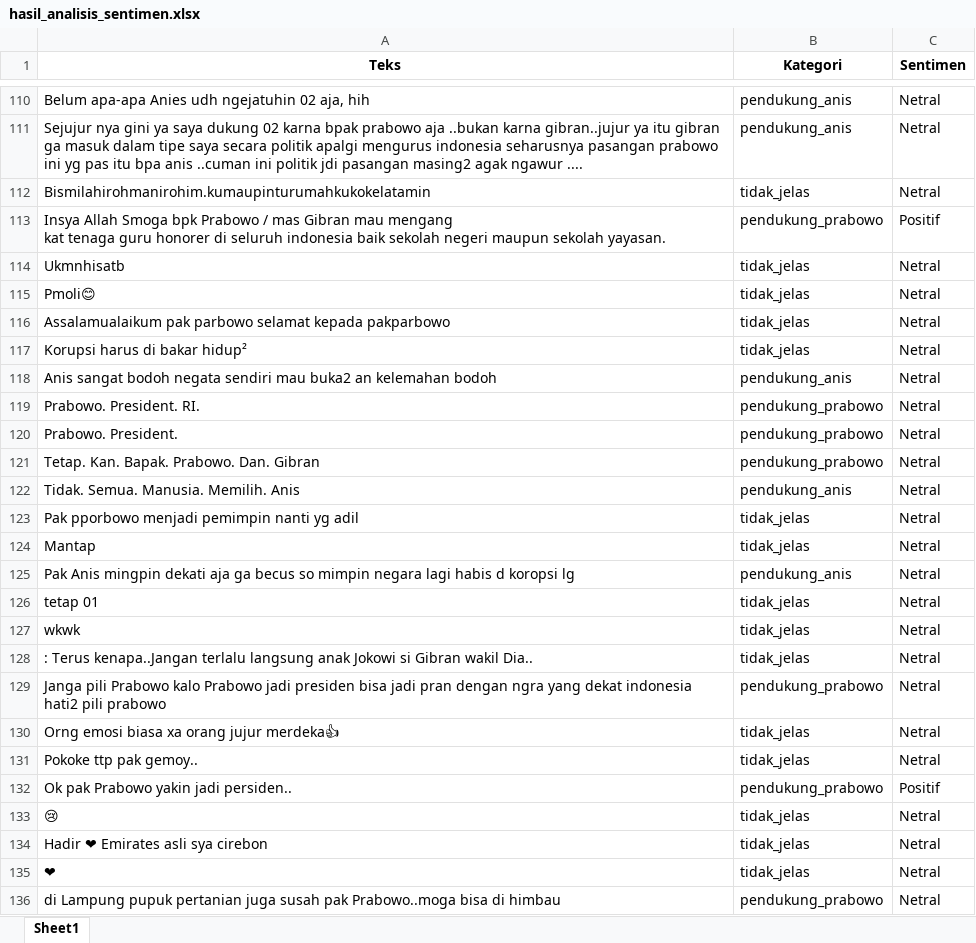
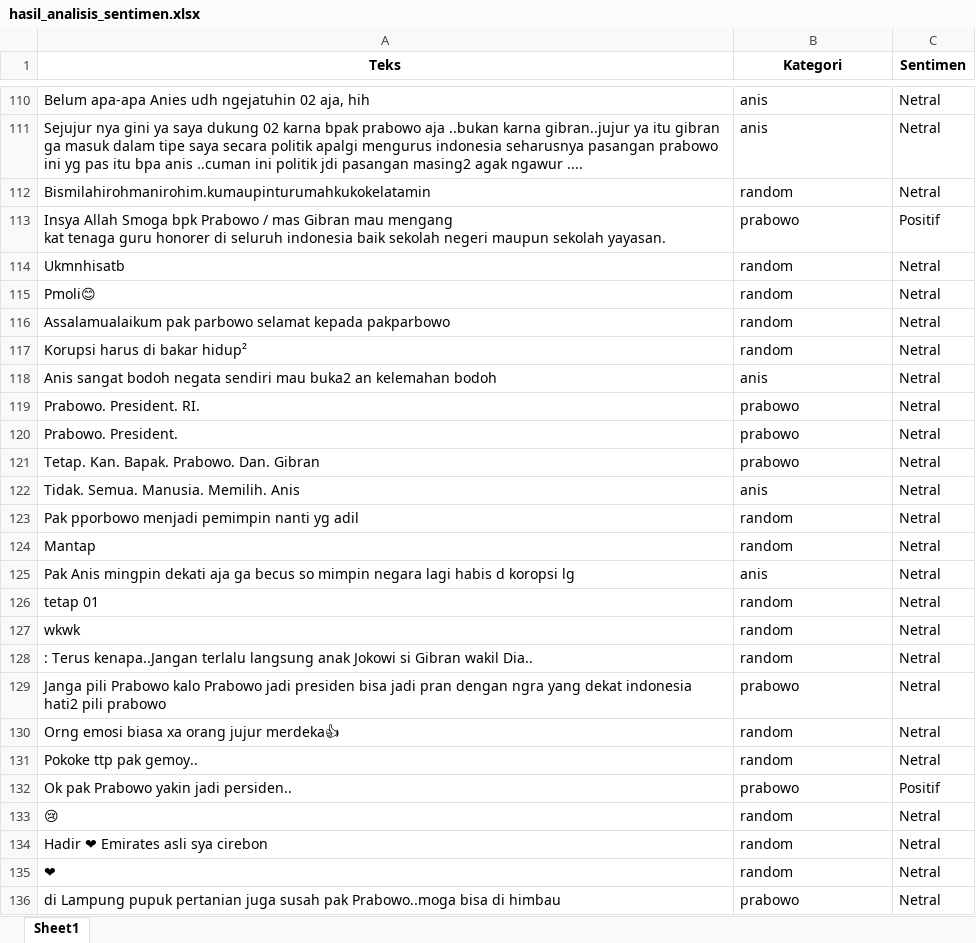
Before and after one commit to n4days/pythonNaiveBayesClassifier, an Excel workbook: hasil_analisis_sentimen.xlsx, sheet Sheet1, drawn as a sheet; only a part is shown, gaps mark what is left out; values as stored, in another font and other column widths than the file's, no borders; the diff covers the shown part only; the diff names each change by its address in the sheet, - before the commit and + after, or states it on an @@ line.

```diff
--- a/hasil_analisis_sentimen.xlsx (sheet Sheet1)
+++ b/hasil_analisis_sentimen.xlsx (sheet Sheet1)
-B110:B111 (Kategori): pendukung_anis
+B110:B111 (Kategori): anis
-B112 (Kategori): tidak_jelas
+B112 (Kategori): random
-B113 (Kategori): pendukung_prabowo
+B113 (Kategori): prabowo
-B114:B117 (Kategori): tidak_jelas
+B114:B117 (Kategori): random
-B118 (Kategori): pendukung_anis
+B118 (Kategori): anis
-B119:B121 (Kategori): pendukung_prabowo
+B119:B121 (Kategori): prabowo
-B122 (Kategori): pendukung_anis
+B122 (Kategori): anis
-B123:B124 (Kategori): tidak_jelas
+B123:B124 (Kategori): random
-B125 (Kategori): pendukung_anis
+B125 (Kategori): anis
-B126:B128 (Kategori): tidak_jelas
+B126:B128 (Kategori): random
-B129 (Kategori): pendukung_prabowo
+B129 (Kategori): prabowo
-B130:B131 (Kategori): tidak_jelas
+B130:B131 (Kategori): random
-B132 (Kategori): pendukung_prabowo
+B132 (Kategori): prabowo
-B133:B135 (Kategori): tidak_jelas
+B133:B135 (Kategori): random
-B136 (Kategori): pendukung_prabowo
+B136 (Kategori): prabowo
```
Also changed, not shown: 1131 edited cells elsewhere in this sheet, 1 other file.
